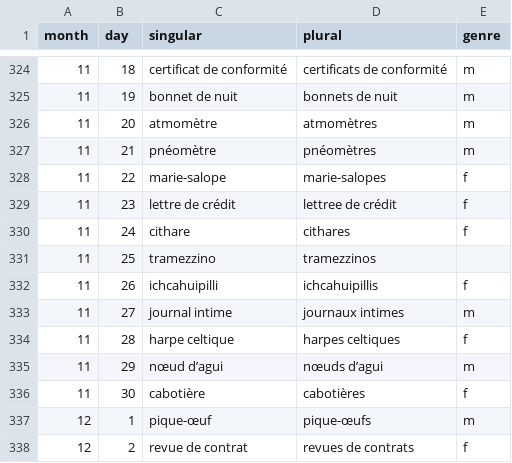
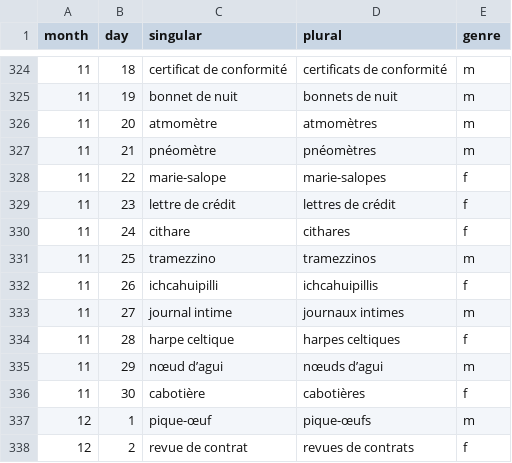
Before and after one commit to tobozo/SaintObjetBot, a CSV file: data/saint-objet-bot-2023-11-09.csv, drawn as a sheet; only a part is shown, gaps mark what is left out.

Commit message:
fix csv typo

```diff
--- a/data/saint-objet-bot-2023-11-09.csv
+++ b/data/saint-objet-bot-2023-11-09.csv
@@ -328,5 +328,5 @@ month,day,singular,plural,genre
 11,22,marie-salope,marie-salopes,f
-11,23,lettre de crédit,lettree de crédit,f
+11,23,lettre de crédit,lettres de crédit,f
 11,24,cithare,cithares,f
-11,25,tramezzino,tramezzinos,,
+11,25,tramezzino,tramezzinos,m
 11,26,ichcahuipilli,ichcahuipillis,f
```
